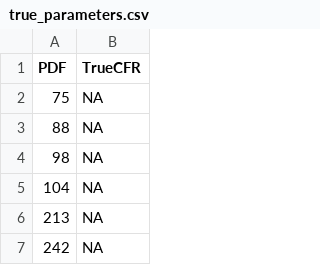
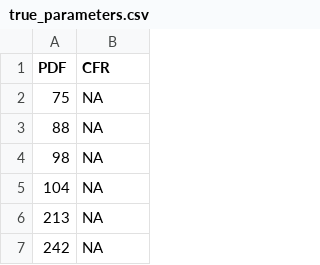
Before and after one commit to dup0630/param-ext-mcgill-phac, a CSV file: cfr_validation/true_parameters.csv, drawn as a sheet; only a part is shown.

Commit message:
fixed typos prompt_refiner

```diff
--- a/cfr_validation/true_parameters.csv
+++ b/cfr_validation/true_parameters.csv
@@ -1,2 +1,2 @@
-PDF, TrueCFR
+PDF,CFR
 75, NA
```
Also changed, not shown: 1 other file.
